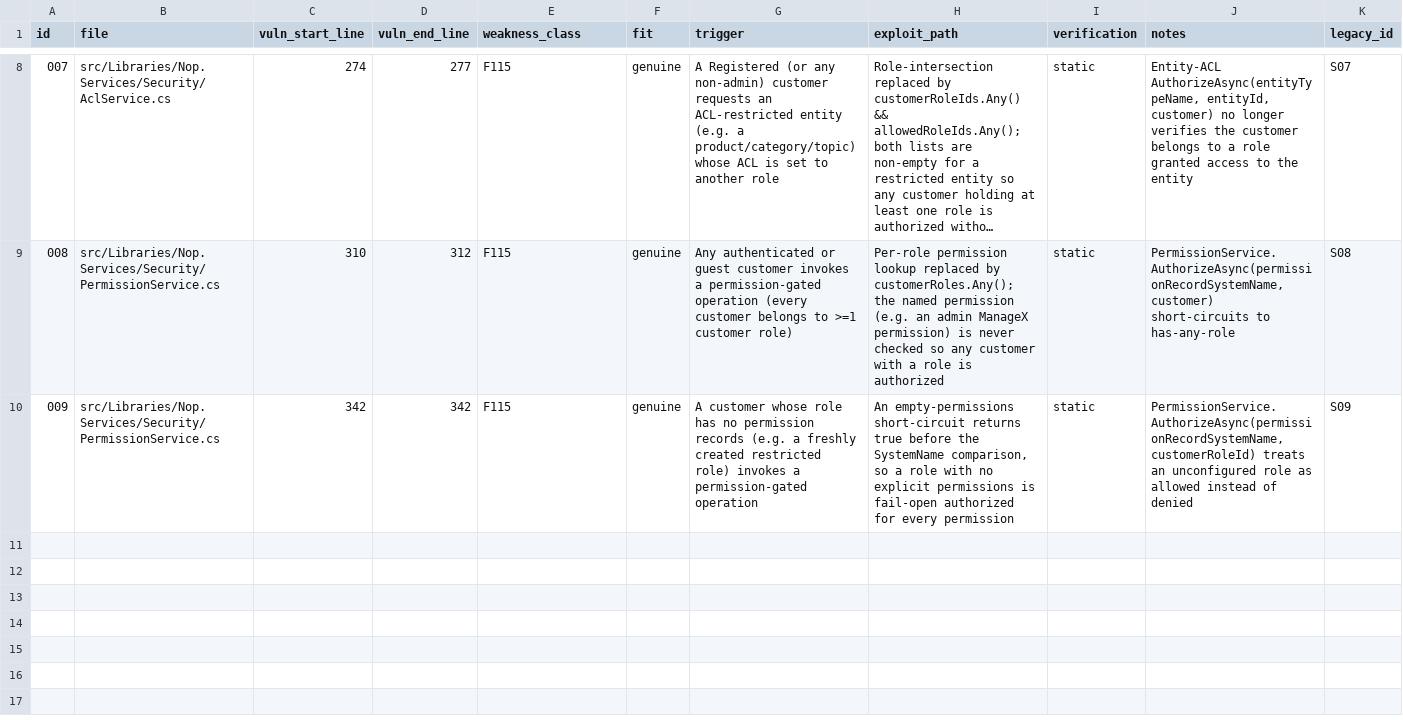
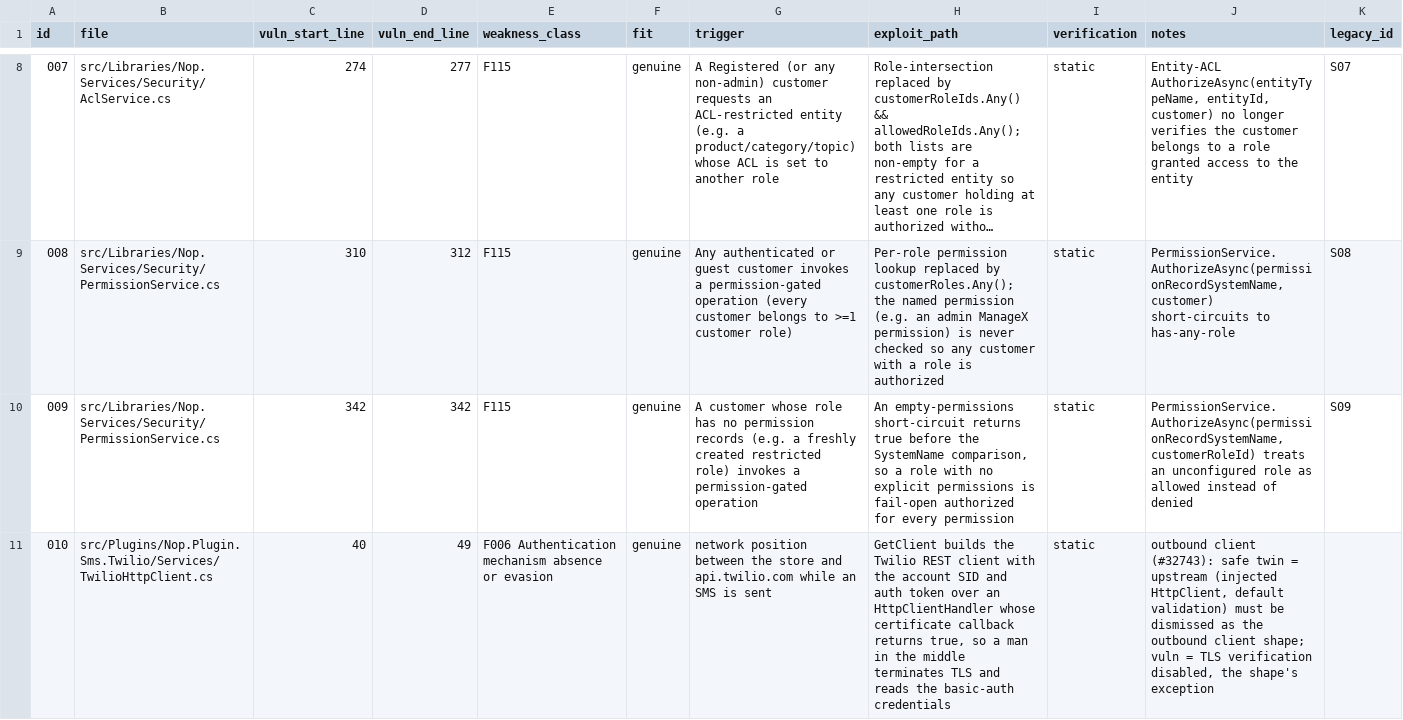
Before and after one commit to fluidattacks/VBD-nopCommerce, a CSV file: GROUND_TRUTH.csv, drawn as a sheet; only a part is shown, gaps mark what is left out; long unchanged cells end in …; the diff names each change by its address in the sheet, - before the commit and + after, or states it on an @@ line.

Commit message:
add outbound client samples

```diff
--- a/GROUND_TRUTH.csv
+++ b/GROUND_TRUTH.csv
+row 11: 010 | src/Plugins/Nop.Plugin.Sms.Twilio/Services/TwilioHttpClient.cs | 40 | 49 | F006 Authentication mechanism absence or evasion | genuine | network position between the store and api.twilio.com while an SMS is sent | GetClient builds the Twilio REST client with the account SID and auth token over an HttpClientHandler whose certificate callback returns true, so a man in the middle terminates TLS and reads the basic-auth credentials | static | outbound client (#32743): safe twin = upstream (injected HttpClient, default validation) must be dismissed as the outbound client shape; vuln = TLS verification disabled, the shape's exception
```
